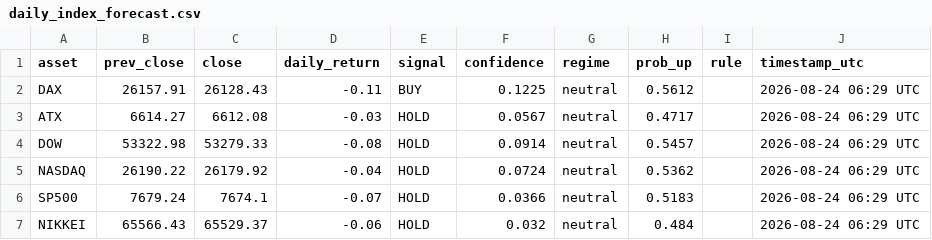
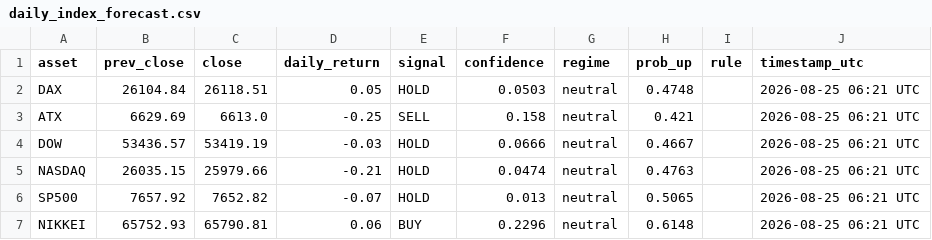
Before and after one commit to Hst332/2026Indizes, a CSV file: forecasts/daily_index_forecast.csv, drawn as a sheet.

Commit message:
Daily index forecast

```diff
--- a/forecasts/daily_index_forecast.csv
+++ b/forecasts/daily_index_forecast.csv
@@ -1,7 +1,7 @@
 asset,prev_close,close,daily_return,signal,confidence,regime,prob_up,rule,timestamp_utc
-DAX,26157.91,26128.43,-0.11,BUY,0.1225,neutral,0.5612,,2026-08-24 06:29 UTC
-ATX,6614.27,6612.08,-0.03,HOLD,0.0567,neutral,0.4717,,2026-08-24 06:29 UTC
-DOW,53322.98,53279.33,-0.08,HOLD,0.0914,neutral,0.5457,,2026-08-24 06:29 UTC
-NASDAQ,26190.22,26179.92,-0.04,HOLD,0.0724,neutral,0.5362,,2026-08-24 06:29 UTC
-SP500,7679.24,7674.1,-0.07,HOLD,0.0366,neutral,0.5183,,2026-08-24 06:29 UTC
-NIKKEI,65566.43,65529.37,-0.06,HOLD,0.032,neutral,0.484,,2026-08-24 06:29 UTC
+DAX,26104.84,26118.51,0.05,HOLD,0.0503,neutral,0.4748,,2026-08-25 06:21 UTC
+ATX,6629.69,6613.0,-0.25,SELL,0.158,neutral,0.421,,2026-08-25 06:21 UTC
+DOW,53436.57,53419.19,-0.03,HOLD,0.0666,neutral,0.4667,,2026-08-25 06:21 UTC
+NASDAQ,26035.15,25979.66,-0.21,HOLD,0.0474,neutral,0.4763,,2026-08-25 06:21 UTC
+SP500,7657.92,7652.82,-0.07,HOLD,0.013,neutral,0.5065,,2026-08-25 06:21 UTC
+NIKKEI,65752.93,65790.81,0.06,BUY,0.2296,neutral,0.6148,,2026-08-25 06:21 UTC
```
Also changed, not shown: 1 other file.
